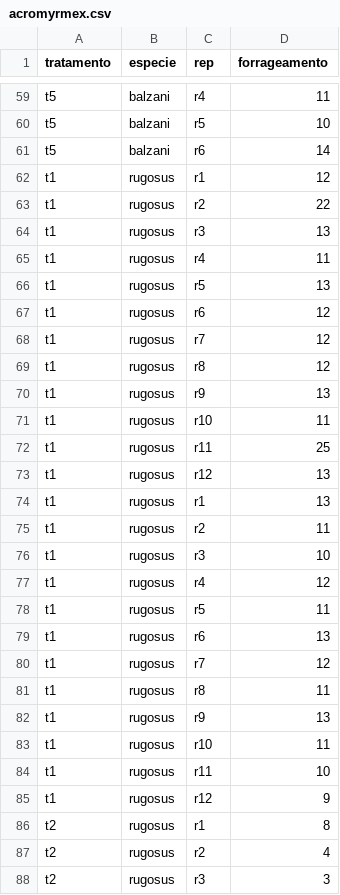
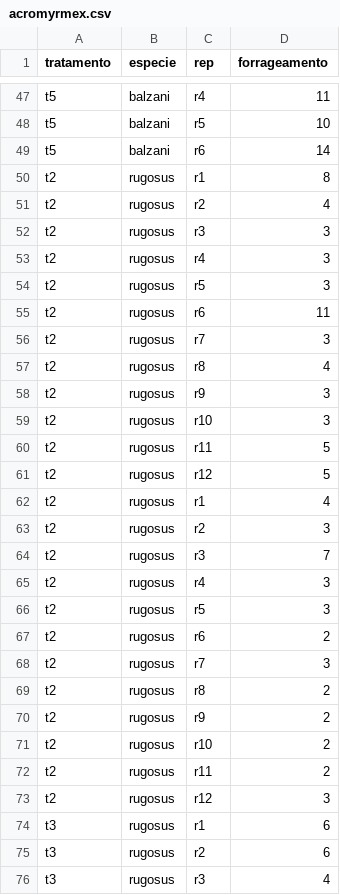
Before and after one commit to Leprechault/PEN-533, a CSV file: acromyrmex.csv, drawn as a sheet; only a part is shown, gaps mark what is left out; the shorter side is filled out with more unchanged rows; the diff covers the shown part only; the diff names each change by its address in the sheet, - before the commit and + after, or states it on an @@ line.

Commit message:
Update acromyrmex.csv

```diff
--- a/acromyrmex.csv
+++ b/acromyrmex.csv
-row 62: t1 | rugosus | r1 | 12
-row 63: t1 | rugosus | r2 | 22
-row 64: t1 | rugosus | r3 | 13
-row 65: t1 | rugosus | r4 | 11
-row 66: t1 | rugosus | r5 | 13
-row 67: t1 | rugosus | r6 | 12
-row 68: t1 | rugosus | r7 | 12
-row 69: t1 | rugosus | r8 | 12
-row 70: t1 | rugosus | r9 | 13
-row 71: t1 | rugosus | r10 | 11
-row 72: t1 | rugosus | r11 | 25
-row 73: t1 | rugosus | r12 | 13
-row 74: t1 | rugosus | r1 | 13
-row 75: t1 | rugosus | r2 | 11
-row 76: t1 | rugosus | r3 | 10
-row 77: t1 | rugosus | r4 | 12
-row 78: t1 | rugosus | r5 | 11
-row 79: t1 | rugosus | r6 | 13
-row 80: t1 | rugosus | r7 | 12
-row 81: t1 | rugosus | r8 | 11
-row 82: t1 | rugosus | r9 | 13
-row 83: t1 | rugosus | r10 | 11
-row 84: t1 | rugosus | r11 | 10
-row 85: t1 | rugosus | r12 | 9
```
Also changed, not shown: 12 removed rows elsewhere in this file.
